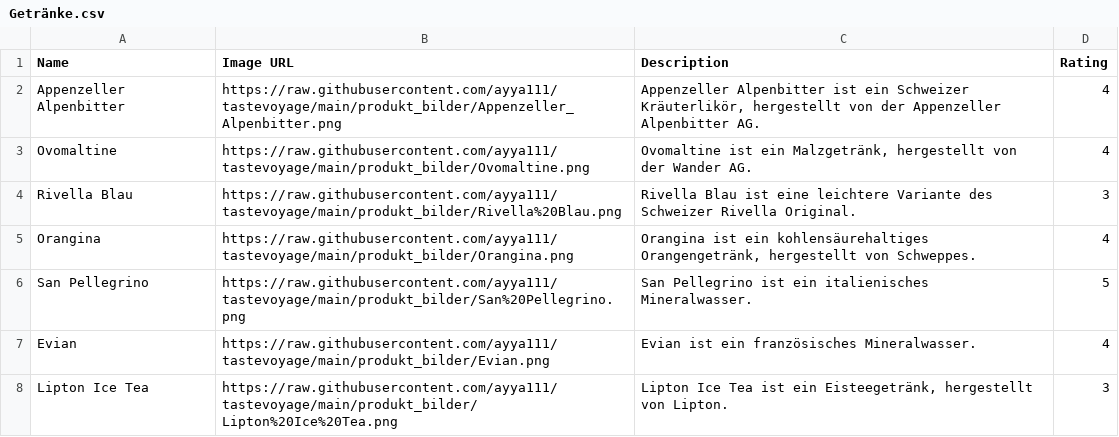
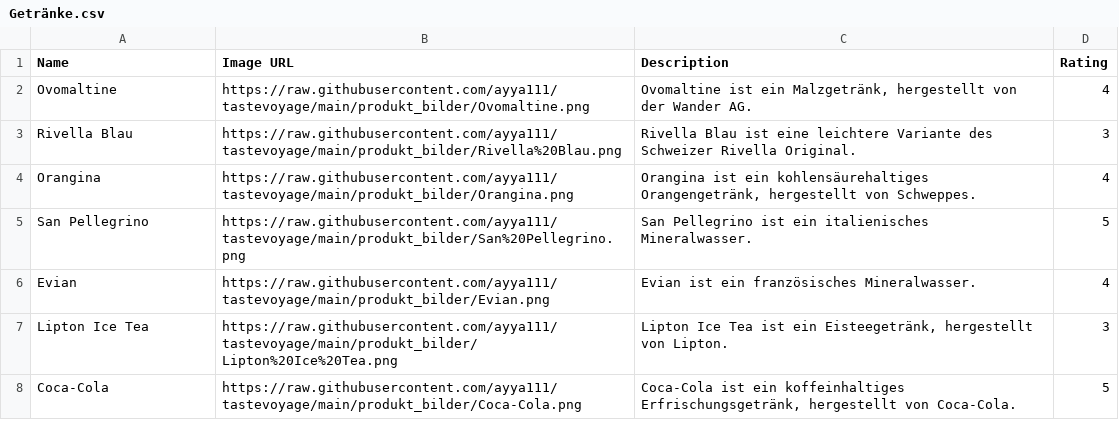
Before and after one commit to ayya111/tastevoyage, a CSV file: Getränke.csv, drawn as a sheet; only a part is shown; the shorter side is filled out with more unchanged rows; the diff names each change by its address in the sheet, - before the commit and + after, or states it on an @@ line.

Commit message:
Update Getränke.csv

```diff
--- a/Getränke.csv
+++ b/Getränke.csv
-row 2: Appenzeller Alpenbitter | https://raw.githubusercontent.com/ayya111/tastevoyage/main/produkt_bilder/Appenzeller_Alpenbitter.png | Appenzeller Alpenbitter ist ein Schweizer Kräuterlikör, hergestellt von der Appenzeller Alpenbitter AG. | 4
```
